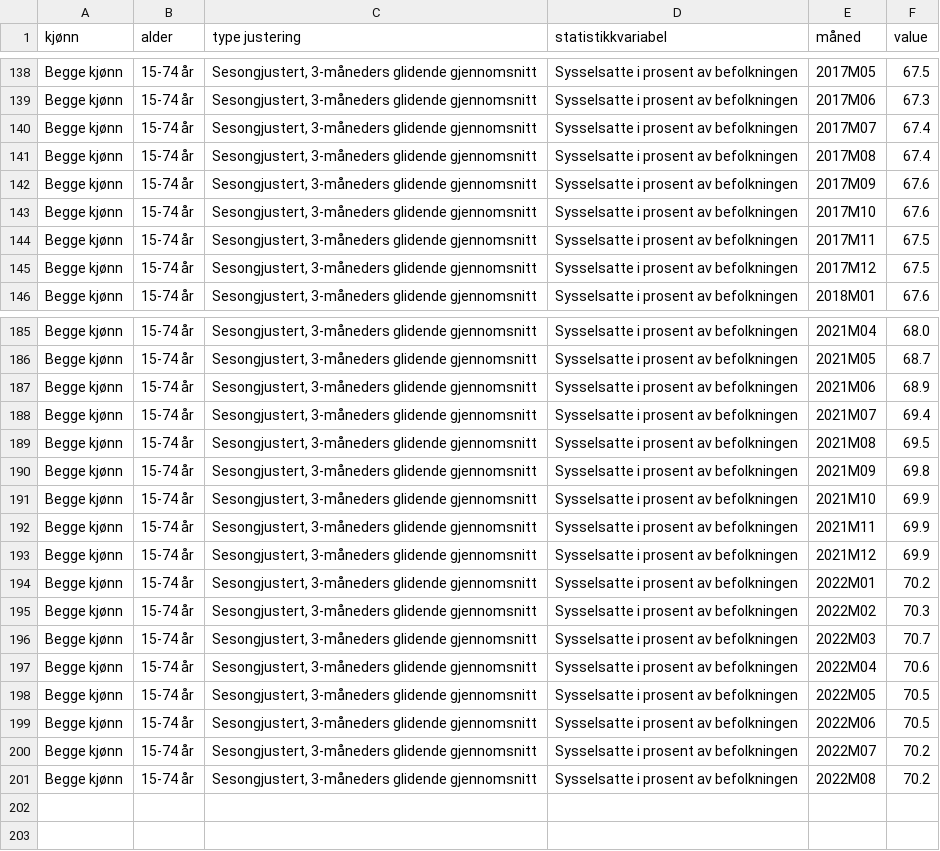
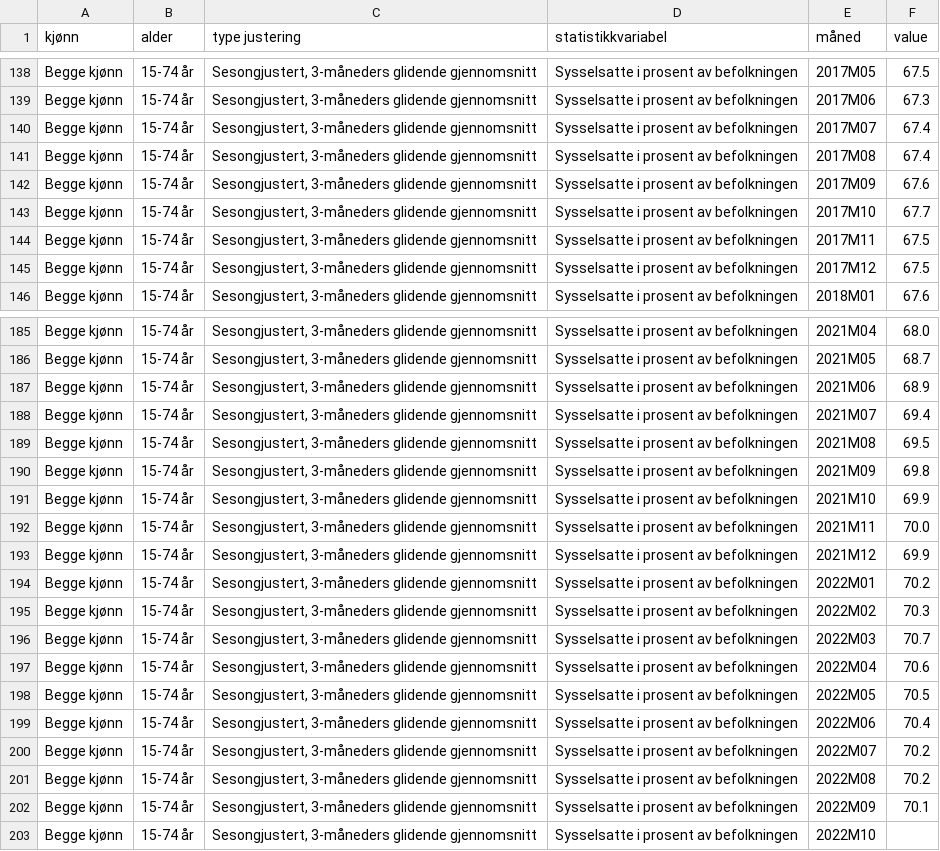
Before and after one commit to Qery-Data/NLM-Datatracker, a CSV file: data/SSB_sysselsatte_pst.csv, drawn as a sheet; only a part is shown, gaps mark what is left out.

Commit message:
Latest data: Thu Nov 24 07:12:34 UTC 2022

```diff
--- a/data/SSB_sysselsatte_pst.csv
+++ b/data/SSB_sysselsatte_pst.csv
@@ -142,3 +142,3 @@ Begge kjønn,15-74 år,"Sesongjustert, 3-måneders glidende gjennomsnitt",Syssel
 Begge kjønn,15-74 år,"Sesongjustert, 3-måneders glidende gjennomsnitt",Sysselsatte i prosent av befolkningen,2017M09,67.6
-Begge kjønn,15-74 år,"Sesongjustert, 3-måneders glidende gjennomsnitt",Sysselsatte i prosent av befolkningen,2017M10,67.6
+Begge kjønn,15-74 år,"Sesongjustert, 3-måneders glidende gjennomsnitt",Sysselsatte i prosent av befolkningen,2017M10,67.7
 Begge kjønn,15-74 år,"Sesongjustert, 3-måneders glidende gjennomsnitt",Sysselsatte i prosent av befolkningen,2017M11,67.5
@@ -191,3 +191,3 @@ Begge kjønn,15-74 år,"Sesongjustert, 3-måneders glidende gjennomsnitt",Syssel
 Begge kjønn,15-74 år,"Sesongjustert, 3-måneders glidende gjennomsnitt",Sysselsatte i prosent av befolkningen,2021M10,69.9
-Begge kjønn,15-74 år,"Sesongjustert, 3-måneders glidende gjennomsnitt",Sysselsatte i prosent av befolkningen,2021M11,69.9
+Begge kjønn,15-74 år,"Sesongjustert, 3-måneders glidende gjennomsnitt",Sysselsatte i prosent av befolkningen,2021M11,70.0
 Begge kjønn,15-74 år,"Sesongjustert, 3-måneders glidende gjennomsnitt",Sysselsatte i prosent av befolkningen,2021M12,69.9
@@ -198,4 +198,6 @@ Begge kjønn,15-74 år,"Sesongjustert, 3-måneders glidende gjennomsnitt",Syssel
 Begge kjønn,15-74 år,"Sesongjustert, 3-måneders glidende gjennomsnitt",Sysselsatte i prosent av befolkningen,2022M05,70.5
-Begge kjønn,15-74 år,"Sesongjustert, 3-måneders glidende gjennomsnitt",Sysselsatte i prosent av befolkningen,2022M06,70.5
+Begge kjønn,15-74 år,"Sesongjustert, 3-måneders glidende gjennomsnitt",Sysselsatte i prosent av befolkningen,2022M06,70.4
 Begge kjønn,15-74 år,"Sesongjustert, 3-måneders glidende gjennomsnitt",Sysselsatte i prosent av befolkningen,2022M07,70.2
 Begge kjønn,15-74 år,"Sesongjustert, 3-måneders glidende gjennomsnitt",Sysselsatte i prosent av befolkningen,2022M08,70.2
+Begge kjønn,15-74 år,"Sesongjustert, 3-måneders glidende gjennomsnitt",Sysselsatte i prosent av befolkningen,2022M09,70.1
+Begge kjønn,15-74 år,"Sesongjustert, 3-måneders glidende gjennomsnitt",Sysselsatte i prosent av befolkningen,2022M10,
```
Also changed, not shown: data/SSB_arbeidsledige.csv, data/SSB_arbeidsledige_alder_pst.csv, 8 other files.
